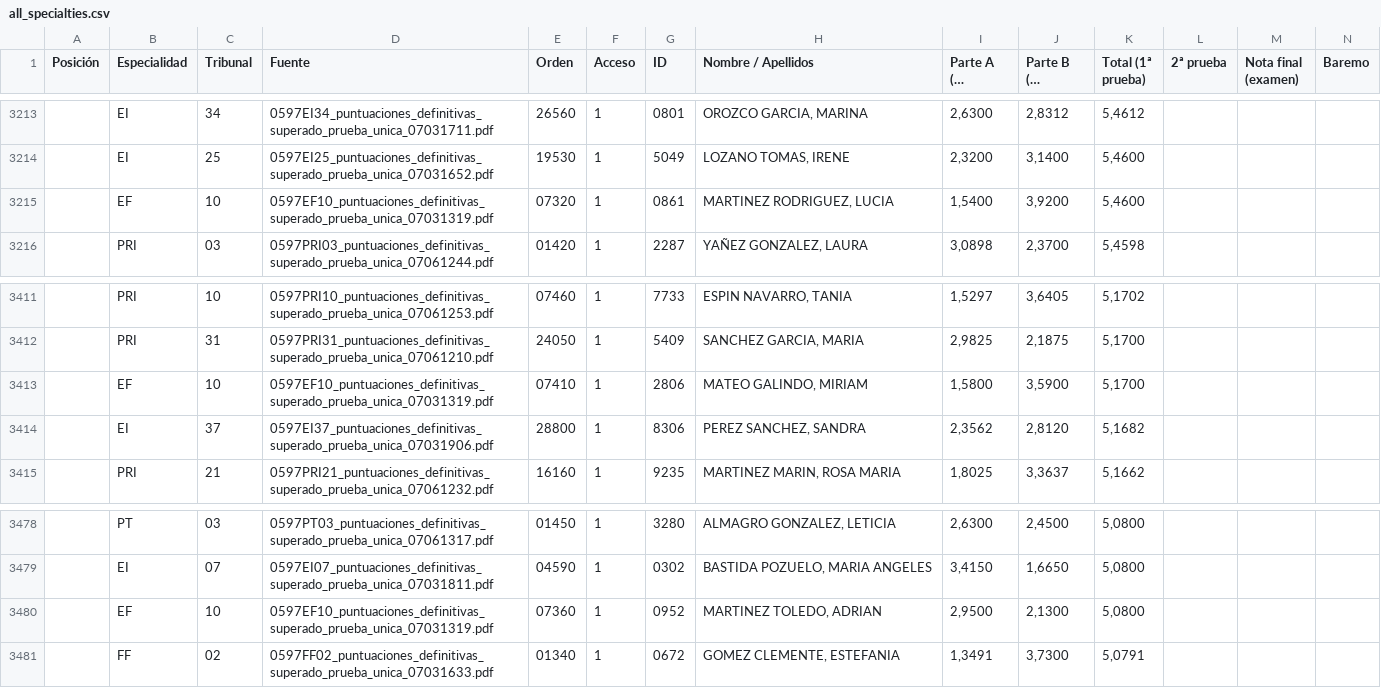
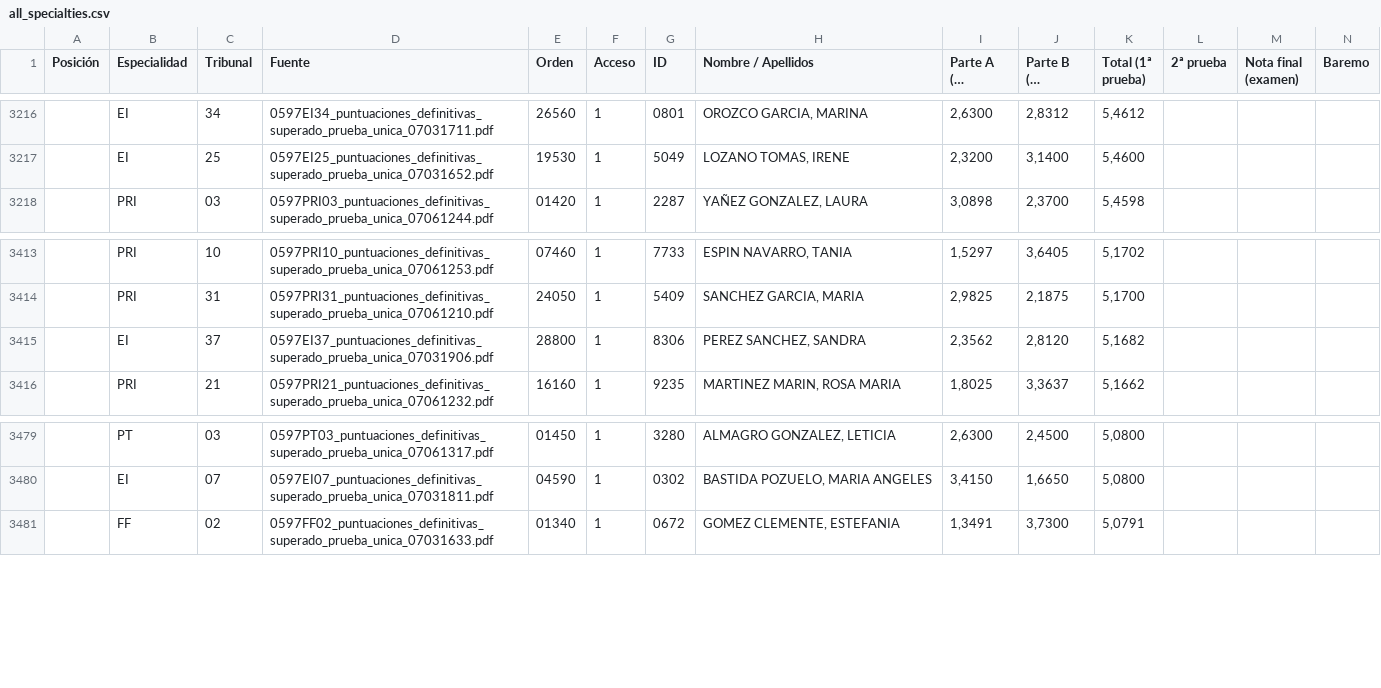
Before and after one commit to Empereur-Dragon/empereur-dragon.github.io, a CSV file: all_specialties.csv, drawn as a sheet; only a part is shown, gaps mark what is left out; long unchanged cells end in …; removed rows and columns are numbered as before the commit, all else as after; rows hold the shown columns only; the diff covers the shown part only; the diff names each change by its address in the sheet, - before the commit and + after, or states it on an @@ line.

```diff
--- a/all_specialties.csv
+++ b/all_specialties.csv
-row 3215:  | EF | 10 | 0597EF10_puntuaciones_definitivas_superado_prueba_unica_07031319.pdf | 07320 | 1 | 0861 | MARTINEZ RODRIGUEZ, LUCIA | 1,5400 | 3,9200 | 5,4600
-row 3413:  | EF | 10 | 0597EF10_puntuaciones_definitivas_superado_prueba_unica_07031319.pdf | 07410 | 1 | 2806 | MATEO GALINDO, MIRIAM | 1,5800 | 3,5900 | 5,1700
-row 3480:  | EF | 10 | 0597EF10_puntuaciones_definitivas_superado_prueba_unica_07031319.pdf | 07360 | 1 | 0952 | MARTINEZ TOLEDO, ADRIAN | 2,9500 | 2,1300 | 5,0800
```
Also changed, not shown: 4 added rows and 1 removed row elsewhere in this file, 3 other files.
